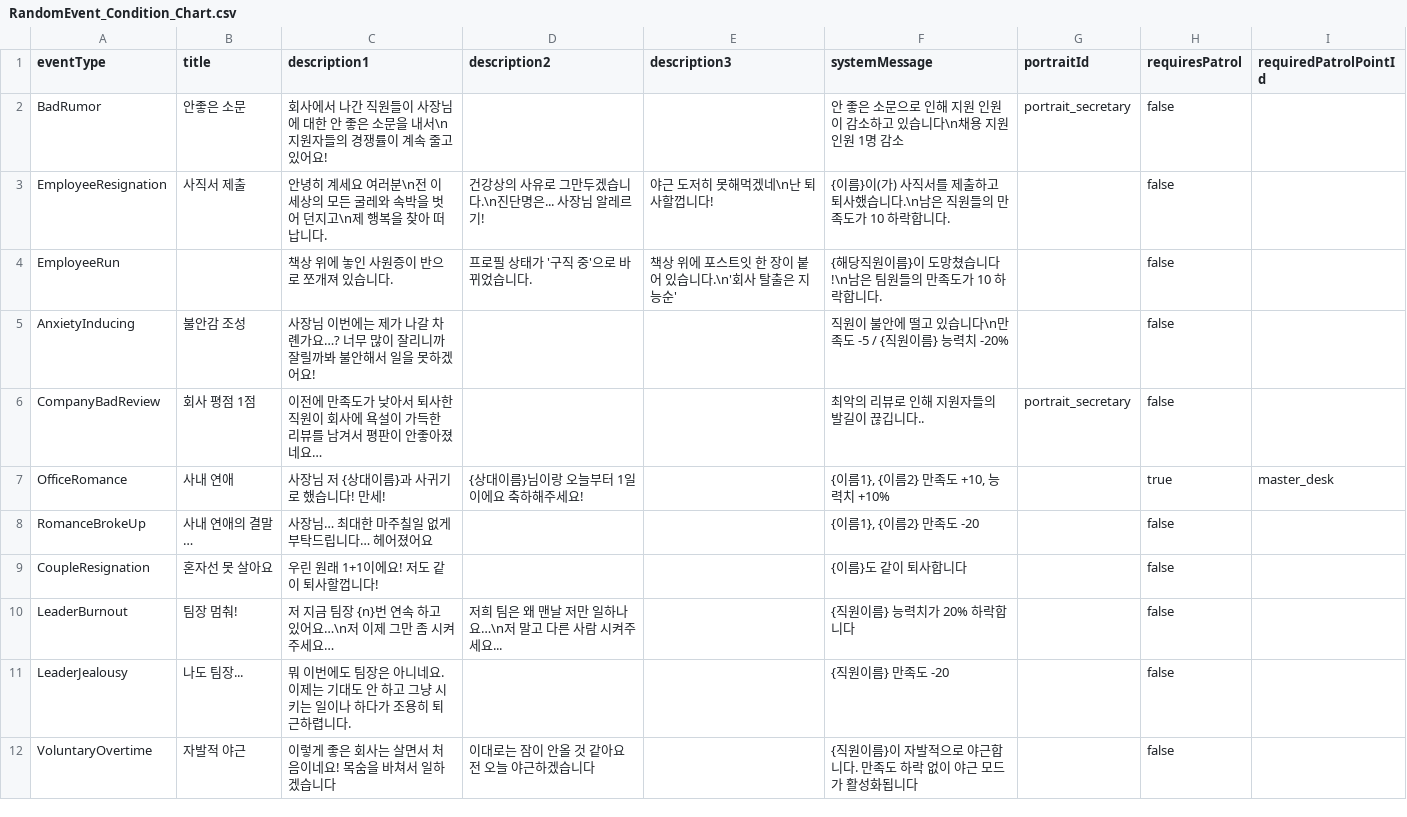
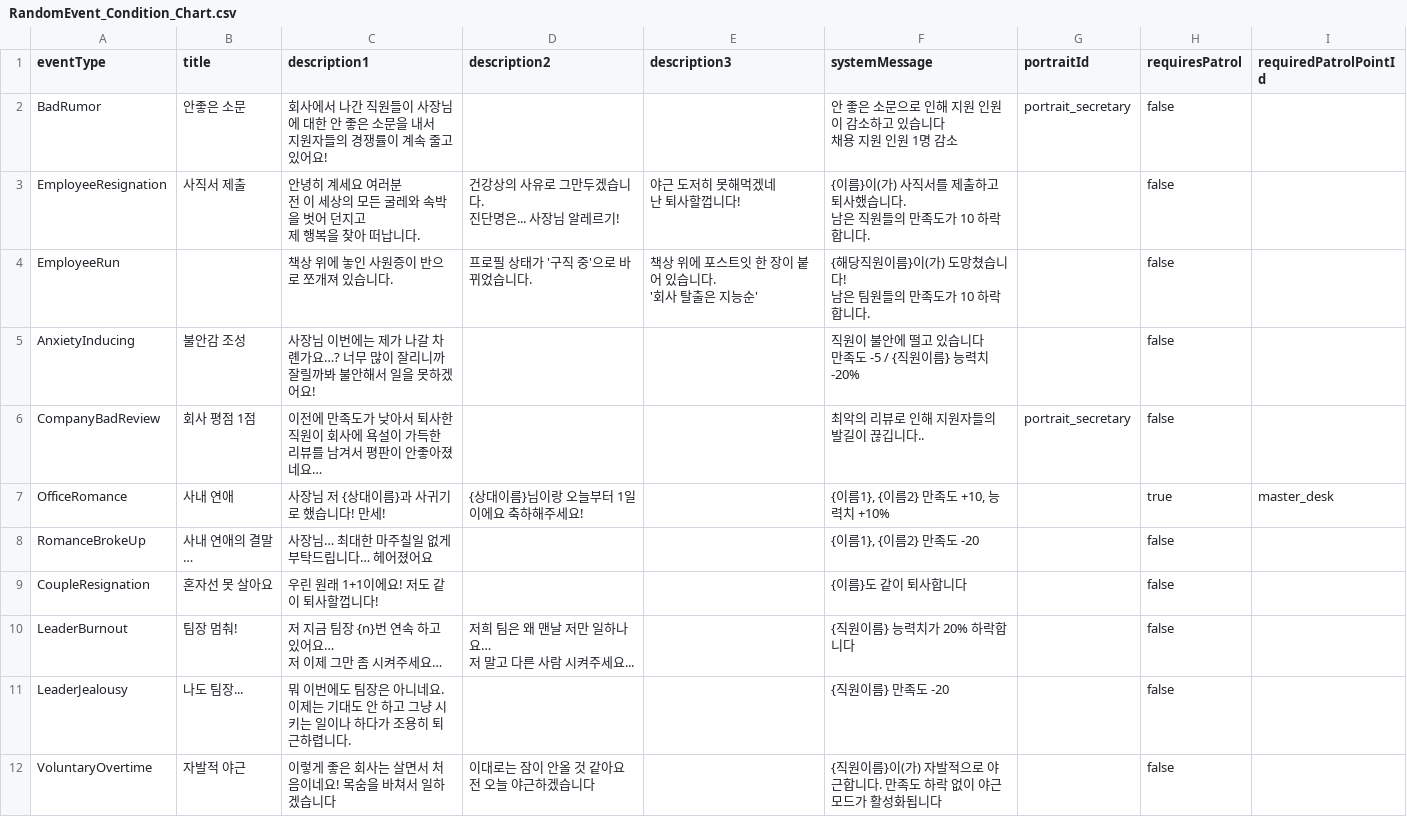
Before and after one commit to DongjunGu/GameDevTycoon, a CSV file: Assets/Scripts/InGame/RandomEvent/RandomEvent_Condition_Chart.csv, drawn as a sheet.

```diff
--- a/Assets/Scripts/InGame/RandomEvent/RandomEvent_Condition_Chart.csv
+++ b/Assets/Scripts/InGame/RandomEvent/RandomEvent_Condition_Chart.csv
@@ -1,6 +1,16 @@
 eventType,title,description1,description2,description3,systemMessage,portraitId,requiresPatrol,requiredPatrolPointId
-BadRumor,안좋은 소문,회사에서 나간 직원들이 사장님에 대한 안 좋은 소문을 내서\n지원자들의 경쟁률이 계속 줄고 있어요!,,,안 좋은 소문으로 인해 지원 인원이 감소하고 있습니다\n채용 지원 인원 1명 감소,portrait_secretary,false,
-EmployeeResignation,사직서 제출,안녕히 계세요 여러분\n전 이 세상의 모든 굴레와 속박을 벗어 던지고\n제 행복을 찾아 떠납니다.,건강상의 사유로 그만두겠습니다.\n진단명은... 사장님 알레르기!,야근 도저히 못해먹겠네\n난 퇴사할껍니다!,{이름}이(가) 사직서를 제출하고 퇴사했습니다.\n남은 직원들의 만족도가 10 하락합니다.,,false,
-EmployeeRun,,책상 위에 놓인 사원증이 반으로 쪼개져 있습니다.,프로필 상태가 '구직 중'으로 바뀌었습니다.,"책상 위에 포스트잇 한 장이 붙어 있습니다.\n'회사 탈출은 지능순'",{해당직원이름}이 도망쳤습니다!\n남은 팀원들의 만족도가 10 하락합니다.,,false,
-AnxietyInducing,불안감 조성,사장님 이번에는 제가 나갈 차롄가요…? 너무 많이 잘리니까 잘릴까봐 불안해서 일을 못하겠어요!,,,직원이 불안에 떨고 있습니다\n만족도 -5 / {직원이름} 능력치 -20%,,false,
+BadRumor,안좋은 소문,"회사에서 나간 직원들이 사장님에 대한 안 좋은 소문을 내서
+지원자들의 경쟁률이 계속 줄고 있어요!",,,"안 좋은 소문으로 인해 지원 인원이 감소하고 있습니다
+채용 지원 인원 1명 감소",portrait_secretary,false,
+EmployeeResignation,사직서 제출,"안녕히 계세요 여러분
+전 이 세상의 모든 굴레와 속박을 벗어 던지고
+제 행복을 찾아 떠납니다.","건강상의 사유로 그만두겠습니다.
+진단명은... 사장님 알레르기!","야근 도저히 못해먹겠네
+난 퇴사할껍니다!","{이름}이(가) 사직서를 제출하고 퇴사했습니다.
+남은 직원들의 만족도가 10 하락합니다.",,false,
+EmployeeRun,,책상 위에 놓인 사원증이 반으로 쪼개져 있습니다.,프로필 상태가 '구직 중'으로 바뀌었습니다.,"책상 위에 포스트잇 한 장이 붙어 있습니다.
+'회사 탈출은 지능순'","{해당직원이름}이(가) 도망쳤습니다!
+남은 팀원들의 만족도가 10 하락합니다.",,false,
+AnxietyInducing,불안감 조성,사장님 이번에는 제가 나갈 차롄가요…? 너무 많이 잘리니까 잘릴까봐 불안해서 일을 못하겠어요!,,,"직원이 불안에 떨고 있습니다
+만족도 -5 / {직원이름} 능력치 -20%",,false,
 CompanyBadReview,회사 평점 1점,이전에 만족도가 낮아서 퇴사한 직원이 회사에 욕설이 가득한 리뷰를 남겨서 평판이 안좋아졌네요…,,,최악의 리뷰로 인해 지원자들의 발길이 끊깁니다..,portrait_secretary,false,
@@ -9,4 +19,6 @@ RomanceBrokeUp,사내 연애의 결말…,사장님… 최대한 마주칠일
 CoupleResignation,혼자선 못 살아요,우린 원래 1+1이에요! 저도 같이 퇴사할껍니다!,,,{이름}도 같이 퇴사합니다,,false,
-LeaderBurnout,팀장 멈춰!,저 지금 팀장 {n}번 연속 하고 있어요…\n저 이제 그만 좀 시켜주세요…,저희 팀은 왜 맨날 저만 일하나요…\n저 말고 다른 사람 시켜주세요...,,{직원이름} 능력치가 20% 하락합니다,,false,
+LeaderBurnout,팀장 멈춰!,"저 지금 팀장 {n}번 연속 하고 있어요…
+저 이제 그만 좀 시켜주세요…","저희 팀은 왜 맨날 저만 일하나요…
+저 말고 다른 사람 시켜주세요...",,{직원이름} 능력치가 20% 하락합니다,,false,
 LeaderJealousy,나도 팀장...,뭐 이번에도 팀장은 아니네요. 이제는 기대도 안 하고 그냥 시키는 일이나 하다가 조용히 퇴근하렵니다.,,,{직원이름} 만족도 -20,,false,
-VoluntaryOvertime,자발적 야근,이렇게 좋은 회사는 살면서 처음이네요! 목숨을 바쳐서 일하겠습니다,이대로는 잠이 안올 것 같아요 전 오늘 야근하겠습니다,,{직원이름}이 자발적으로 야근합니다. 만족도 하락 없이 야근 모드가 활성화됩니다,,false,
+VoluntaryOvertime,자발적 야근,이렇게 좋은 회사는 살면서 처음이네요! 목숨을 바쳐서 일하겠습니다,이대로는 잠이 안올 것 같아요 전 오늘 야근하겠습니다,,{직원이름}이(가) 자발적으로 야근합니다. 만족도 하락 없이 야근 모드가 활성화됩니다,,false,
```
Also changed, not shown: Assets/Scripts/InGame/RandomEvent/RandomEventChoice_Chart.csv, 26 other files.
